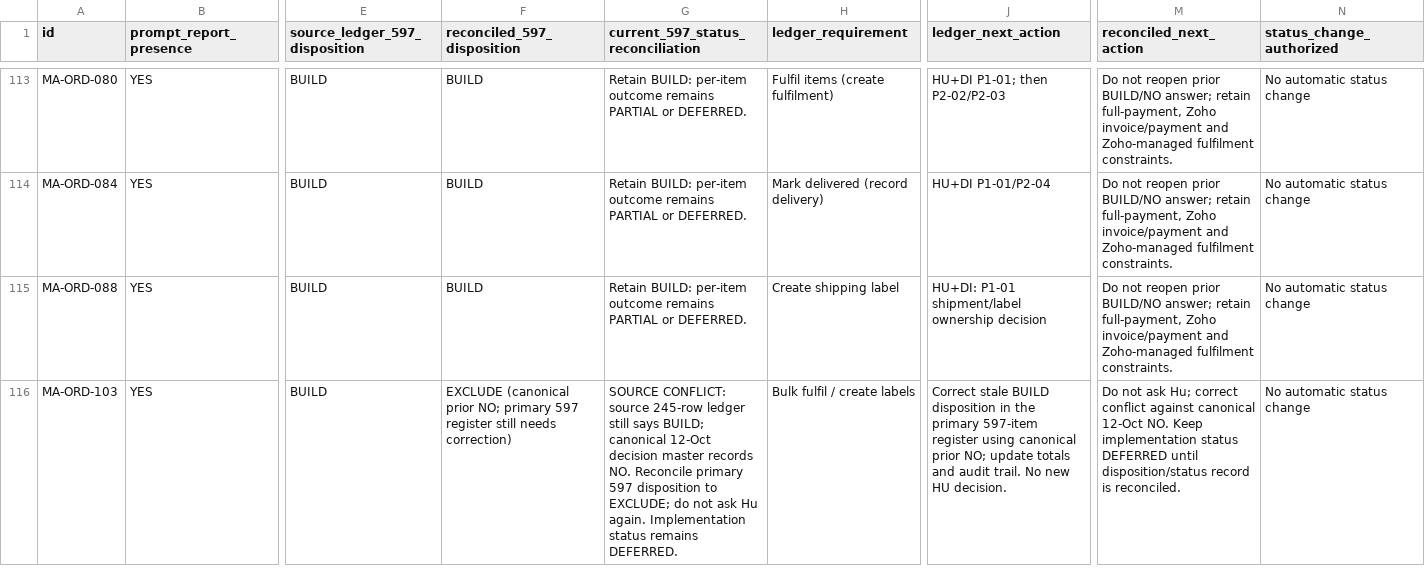
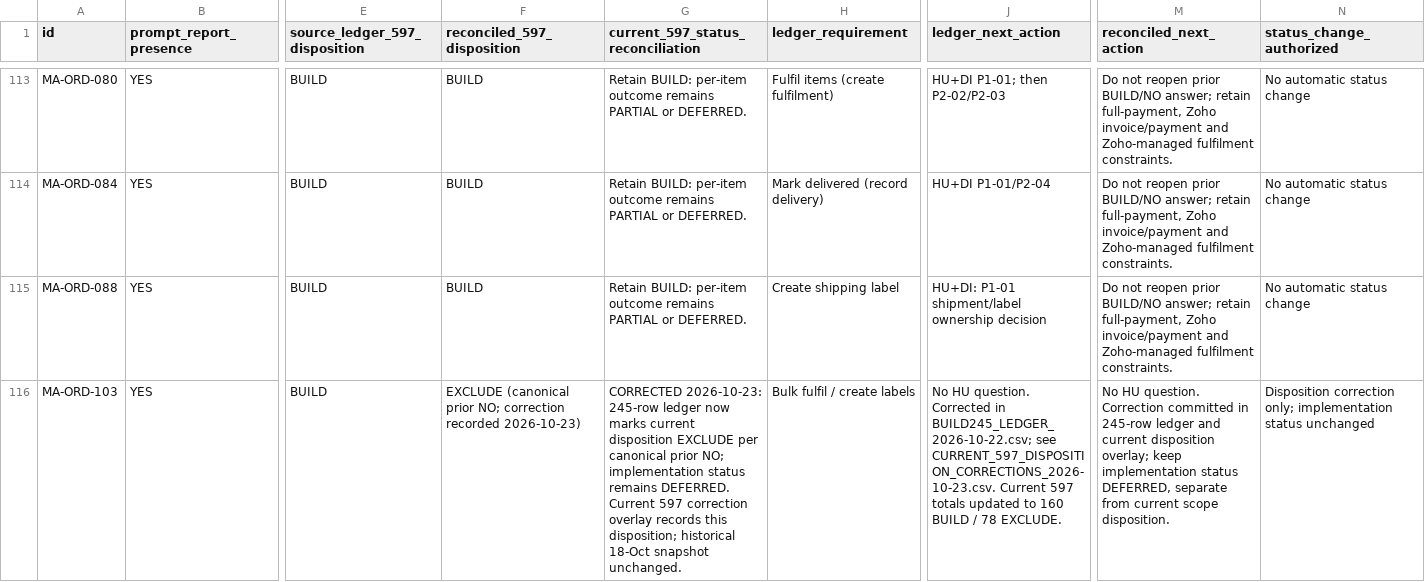
Before and after one commit to VaijanathR/Di-Eval-Effyklean, a CSV file: docs/ImplementationPlan/BUILD245_DECISIONS_RECONCILED_LEDGER_2026-10-23.csv, drawn as a sheet; only a part is shown, gaps mark what is left out; the diff covers the shown part only; the diff names each change by its address in the sheet, - before the commit and + after, or states it on an @@ line.

Commit message:
Mark ORD-103/105 reconciliation crosswalk rows as corrected

```diff
--- a/docs/ImplementationPlan/BUILD245_DECISIONS_RECONCILED_LEDGER_2026-10-23.csv
+++ b/docs/ImplementationPlan/BUILD245_DECISIONS_RECONCILED_LEDGER_2026-10-23.csv
-F116 (reconciled_597_disposition): …prior NO; primary 597 register still needs correction)
+F116 (reconciled_597_disposition): …prior NO; correction recorded 2026-10-23)
-G116: SOURCE CONFLICT: source 245-row ledger still says BUILD; canonical 12-Oct decision master records NO. Reconcile primary 597 disposition to EXCLUDE; do not ask Hu again. Implementation status remains DEFERRED.
+G116: CORRECTED 2026-10-23: 245-row ledger now marks current disposition EXCLUDE per canonical prior NO; implementation status remains DEFERRED. Current 597 correction overlay records this disposition; historical 18-Oct snapshot unchanged.
-J116 (ledger_next_action): Correct stale BUILD disposition in the primary 597-item register using canonical prior NO; update totals and audit trail. No new HU decision.
+J116 (ledger_next_action): No HU question. Corrected in BUILD245_LEDGER_2026-10-22.csv; see CURRENT_597_DISPOSITION_CORRECTIONS_2026-10-23.csv. Current 597 totals updated to 160 BUILD / 78 EXCLUDE.
-M116 (reconciled_next_action): Do not ask Hu; correct conflict against canonical 12-Oct NO. Keep implementation status DEFERRED until disposition/status record is reconciled.
+M116 (reconciled_next_action): No HU question. Correction committed in 245-row ledger and current disposition overlay; keep implementation status DEFERRED, separate from current scope disposition.
-N116 (status_change_authorized): No automatic status change
+N116 (status_change_authorized): Disposition correction only; implementation status unchanged
```
Also changed, not shown: 5 edited cells elsewhere in this file.
